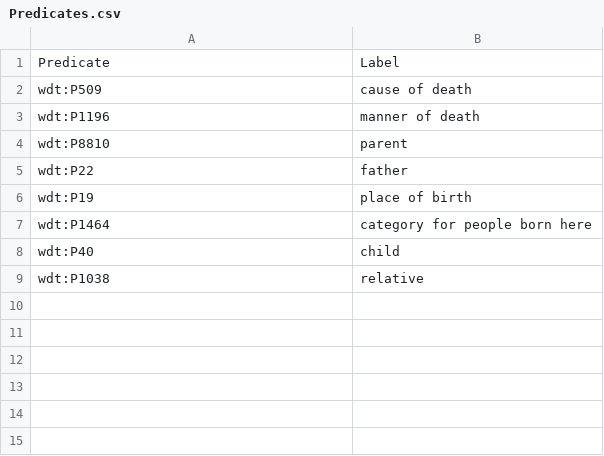
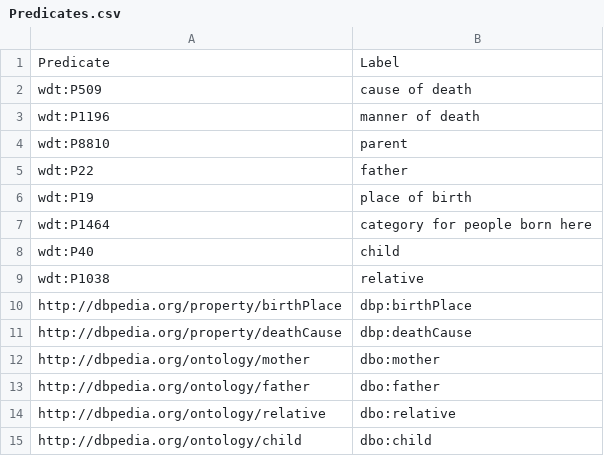
Before and after one commit to SDM-TIB/SAP-KG-ESWC2023Demo, a CSV file: Predicates.csv, drawn as a sheet; the diff names each change by its address in the sheet, - before the commit and + after, or states it on an @@ line.

```diff
--- a/Predicates.csv
+++ b/Predicates.csv
+row 10: http://dbpedia.org/property/birthPlace | dbp:birthPlace
+row 11: http://dbpedia.org/property/deathCause | dbp:deathCause
+row 12: http://dbpedia.org/ontology/mother | dbo:mother
+row 13: http://dbpedia.org/ontology/father | dbo:father
+row 14: http://dbpedia.org/ontology/relative | dbo:relative
+row 15: http://dbpedia.org/ontology/child | dbo:child
```
Also changed, not shown: 3 other files.
